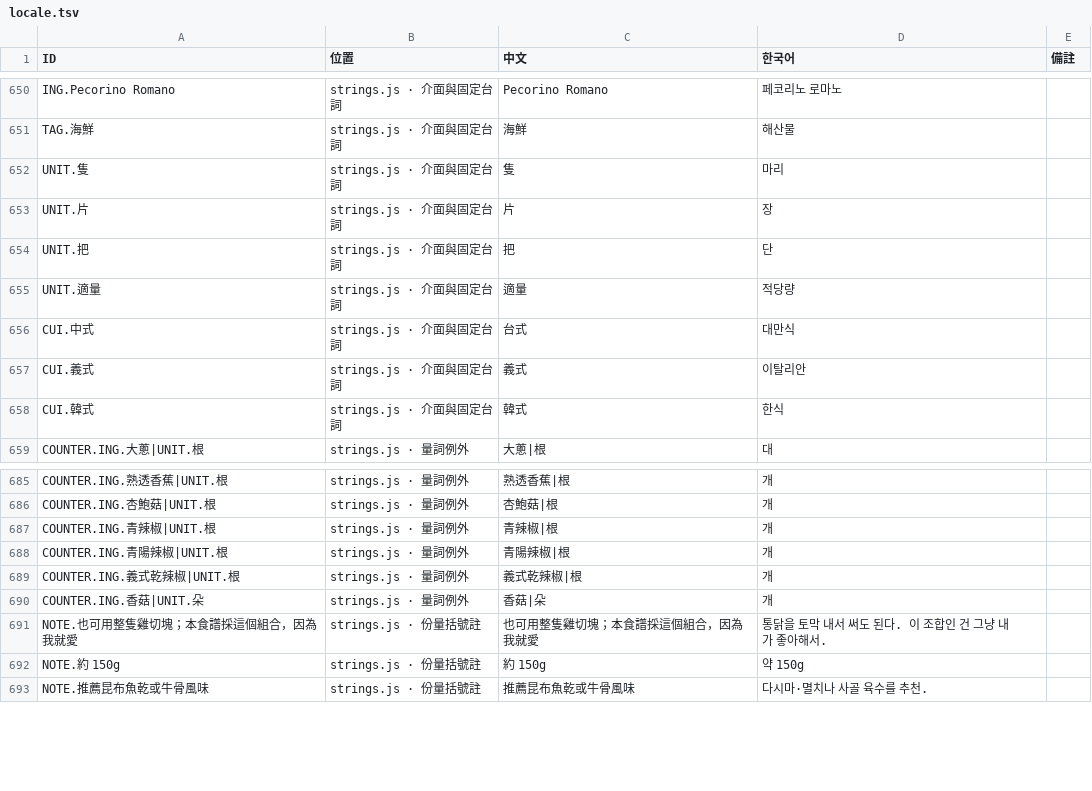
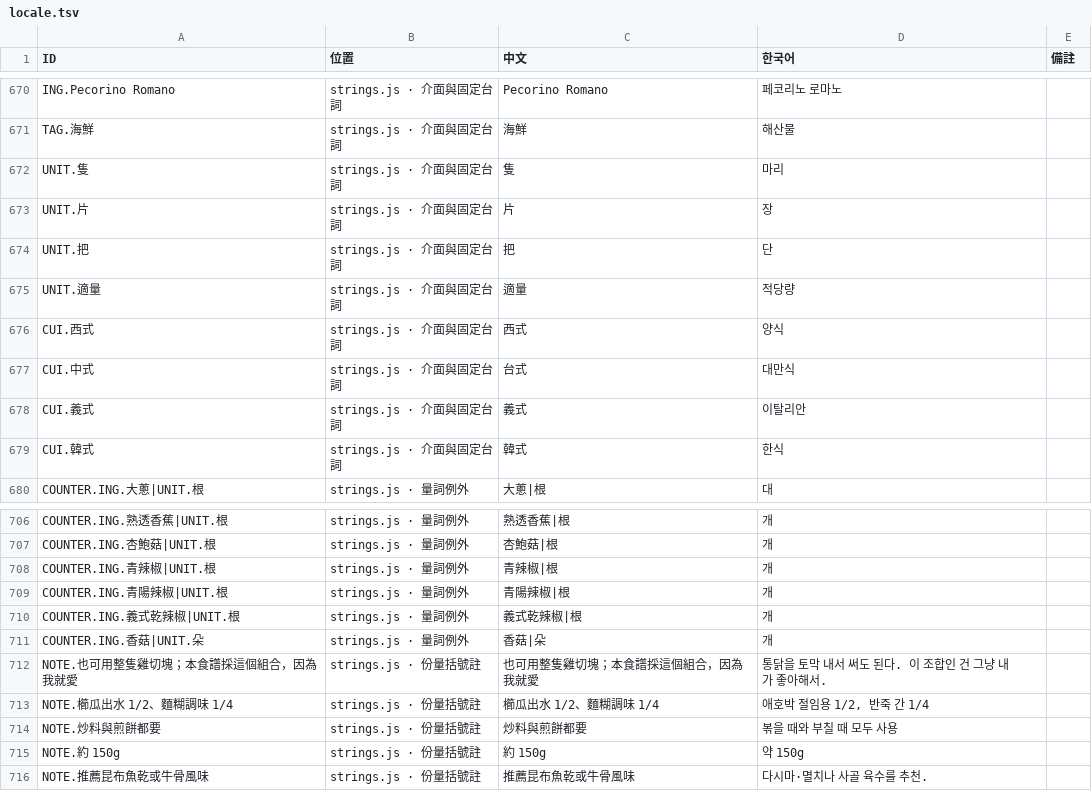
Before and after one commit to showbesun/bo-kitchen, a TSV file: locale.tsv, drawn as a sheet; only a part is shown, gaps mark what is left out; the diff covers the shown part only.

Commit message:
新增 r19 慢火厚煎蔬菜蛋餅
文案照你精修的定稿寫入（strings.js 18 筆）。菜系西式，新增 CUI.西式。

厚煎版跟第一版差三處結構：多了「先炒胡蘿蔔」這一步（3 階段 4 步驟）、
薄餅改成分 4–5 塊厚煎（時間 20 → 25 分鐘）、
食用油從「32ml，每張約 8ml」改成「適量（炒料與煎餅都要）」——
現在炒胡蘿蔔也要用油，原本那個數字只算了煎餅。

碎碎念中文 21 字，超出規範的 6–20。實測 375px 手機上兩行、條高維持 62px、
沒有超出 —— 現有 r5 r8 r12 r14 也都是兩行，規範真正禁的是擠到第三行。

⚠️ tip.4 從「切忌頻繁翻面」換成沾醬搭配，所以那條告誡不在 tips 裡了。
步驟 4 仍有「底部定型再翻面」。

新增詞彙：ING.中筋麵粉 → 중력분、ING.食用油 → 식용유。
19 道、748 個字串、缺韓文 0。

```diff
--- a/locale.tsv
+++ b/locale.tsv
@@ -655,2 +675,3 @@ UNIT.把	strings.js · 介面與固定台詞	把	단
 UNIT.適量	strings.js · 介面與固定台詞	適量	적당량	
+CUI.西式	strings.js · 介面與固定台詞	西式	양식	
 CUI.中式	strings.js · 介面與固定台詞	台式	대만식	
@@ -691,2 +712,4 @@ COUNTER.ING.香菇|UNIT.朵	strings.js · 量詞例外	香菇|朵	개
 NOTE.也可用整隻雞切塊；本食譜採這個組合，因為我就愛	strings.js · 份量括號註	也可用整隻雞切塊；本食譜採這個組合，因為我就愛	통닭을 토막 내서 써도 된다. 이 조합인 건 그냥 내가 좋아해서.	
+NOTE.櫛瓜出水 1/2、麵糊調味 1/4	strings.js · 份量括號註	櫛瓜出水 1/2、麵糊調味 1/4	애호박 절임용 1/2, 반죽 간 1/4	
+NOTE.炒料與煎餅都要	strings.js · 份量括號註	炒料與煎餅都要	볶을 때와 부칠 때 모두 사용	
 NOTE.約 150g	strings.js · 份量括號註	約 150g	약 150g	
```
Also changed, not shown: 20 added rows elsewhere in this file, 3 other files.
